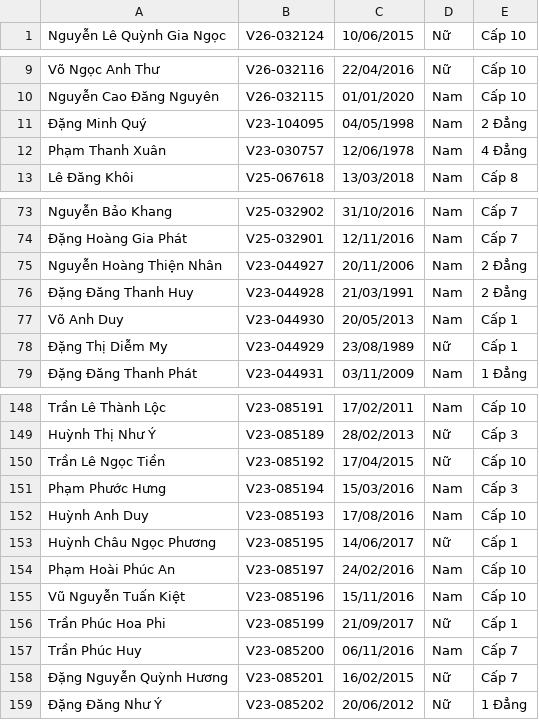
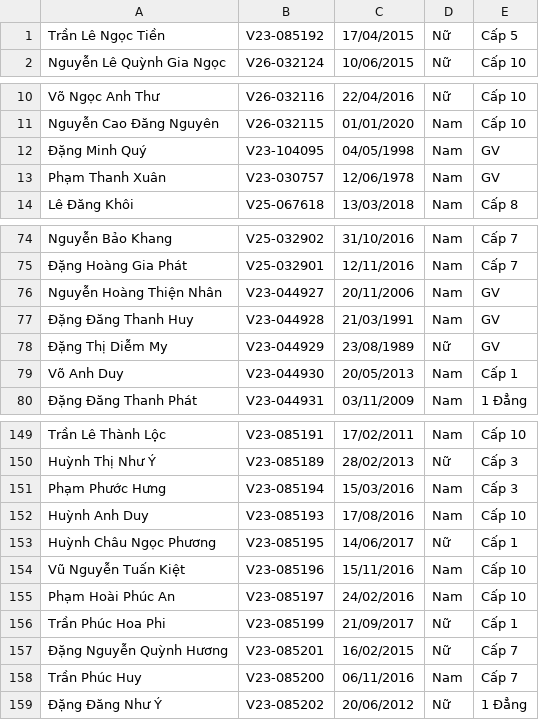
Before and after one commit to nhanhoang034/LopVo, a CSV file: data.csv, drawn as a sheet; only a part is shown, gaps mark what is left out; the diff covers the shown part only.

Commit message:
Add files via upload

```diff
--- a/data.csv
+++ b/data.csv
@@ -1 +1,2 @@
+Trần Lê Ngọc Tiền,V23-085192,17/04/2015,Nữ,Cấp 5
 Nguyễn Lê Quỳnh Gia Ngọc,V26-032124,10/06/2015,Nữ,Cấp 10
@@ -10,4 +11,4 @@ Võ Ngọc Anh Thư,V26-032116,22/04/2016,Nữ,Cấp 10
 Nguyễn Cao Đăng Nguyên,V26-032115,01/01/2020,Nam,Cấp 10
-Đặng Minh Quý,V23-104095,04/05/1998,Nam,2 Đẳng
-Phạm Thanh Xuân,V23-030757,12/06/1978,Nam,4 Đẳng
+Đặng Minh Quý,V23-104095,04/05/1998,Nam,GV
+Phạm Thanh Xuân,V23-030757,12/06/1978,Nam,GV
 Lê Đăng Khôi,V25-067618,13/03/2018,Nam,Cấp 8
@@ -74,6 +75,6 @@ Nguyễn Bảo Khang,V25-032902,31/10/2016,Nam,Cấp 7
 Đặng Hoàng Gia Phát,V25-032901,12/11/2016,Nam,Cấp 7
-Nguyễn Hoàng Thiện Nhân,V23-044927,20/11/2006,Nam,2 Đẳng
-Đặng Đăng Thanh Huy,V23-044928,21/03/1991,Nam,2 Đẳng
+Nguyễn Hoàng Thiện Nhân,V23-044927,20/11/2006,Nam,GV
+Đặng Đăng Thanh Huy,V23-044928,21/03/1991,Nam,GV
+Đặng Thị Diễm My,V23-044929,23/08/1989,Nữ,GV
 Võ Anh Duy,V23-044930,20/05/2013,Nam,Cấp 1
-Đặng Thị Diễm My,V23-044929,23/08/1989,Nữ,Cấp 1
 Đặng Đăng Thanh Phát,V23-044931,03/11/2009,Nam,1 Đẳng
@@ -149,3 +150,2 @@ Trần Lê Thành Lộc,V23-085191,17/02/2011,Nam,Cấp 10
 Huỳnh Thị Như Ý,V23-085189,28/02/2013,Nữ,Cấp 3
-Trần Lê Ngọc Tiền,V23-085192,17/04/2015,Nữ,Cấp 10
 Phạm Phước Hưng,V23-085194,15/03/2016,Nam,Cấp 3
@@ -153,7 +153,7 @@ Huỳnh Anh Duy,V23-085193,17/08/2016,Nam,Cấp 10
 Huỳnh Châu Ngọc Phương,V23-085195,14/06/2017,Nữ,Cấp 1
+Vũ Nguyễn Tuấn Kiệt,V23-085196,15/11/2016,Nam,Cấp 10
 Phạm Hoài Phúc An,V23-085197,24/02/2016,Nam,Cấp 10
-Vũ Nguyễn Tuấn Kiệt,V23-085196,15/11/2016,Nam,Cấp 10
 Trần Phúc Hoa Phi,V23-085199,21/09/2017,Nữ,Cấp 1
+Đặng Nguyễn Quỳnh Hương,V23-085201,16/02/2015,Nữ,Cấp 7
 Trần Phúc Huy,V23-085200,06/11/2016,Nam,Cấp 7
-Đặng Nguyễn Quỳnh Hương,V23-085201,16/02/2015,Nữ,Cấp 7
 Đặng Đăng Như Ý,V23-085202,20/06/2012,Nữ,1 Đẳng
```
Also changed, not shown: 39 moved rows and 1 edited cell elsewhere in this file.
